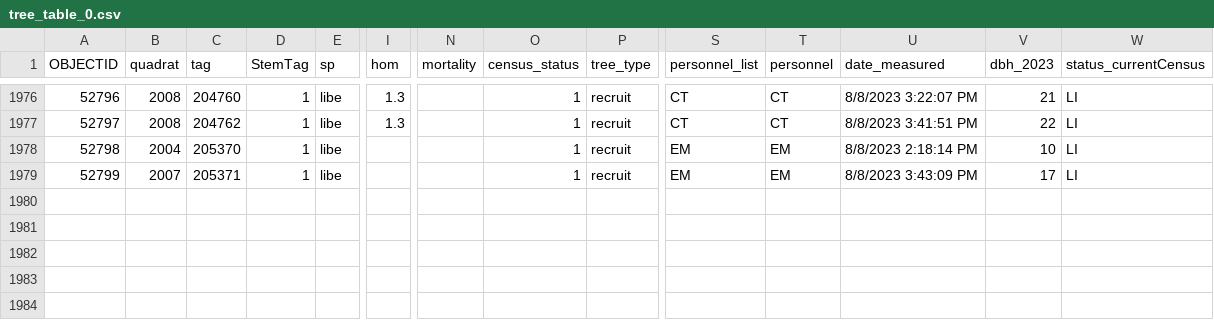
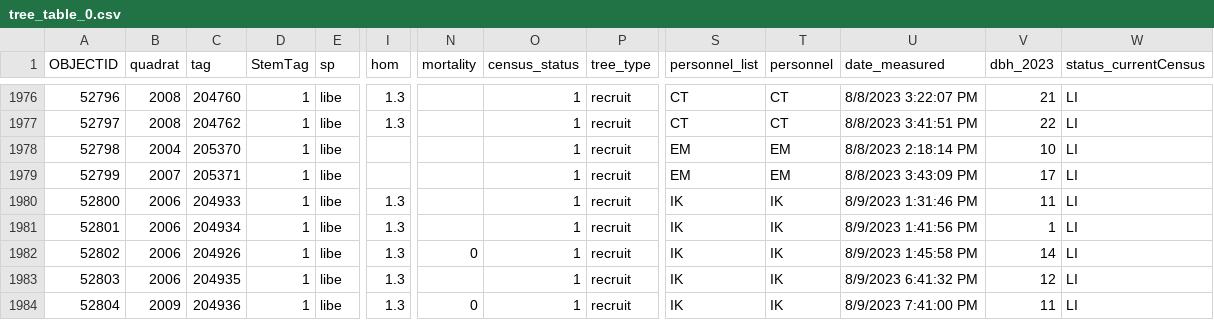
Before and after one commit to SCBI-ForestGEO/2023census, a CSV file: raw_data/recruits/tree_table_0.csv, drawn as a sheet; only a part is shown, gaps mark what is left out; rows hold the shown columns only; the diff names each change by its address in the sheet, - before the commit and + after, or states it on an @@ line.

Commit message:
Update raw data

```diff
--- a/raw_data/recruits/tree_table_0.csv
+++ b/raw_data/recruits/tree_table_0.csv
+row 1980: 52800 | 2006 | 204933 | 1 | libe | 1.3 |  | 1 | recruit | IK | IK | 8/9/2023 1:31:46 PM | 11 | LI
+row 1981: 52801 | 2006 | 204934 | 1 | libe | 1.3 |  | 1 | recruit | IK | IK | 8/9/2023 1:41:56 PM | 1 | LI
+row 1982: 52802 | 2006 | 204926 | 1 | libe | 1.3 | 0 | 1 | recruit | IK | IK | 8/9/2023 1:45:58 PM | 14 | LI
+row 1983: 52803 | 2006 | 204935 | 1 | libe | 1.3 |  | 1 | recruit | IK | IK | 8/9/2023 6:41:32 PM | 12 | LI
+row 1984: 52804 | 2009 | 204936 | 1 | libe | 1.3 | 0 | 1 | recruit | IK | IK | 8/9/2023 7:41:00 PM | 11 | LI
```
